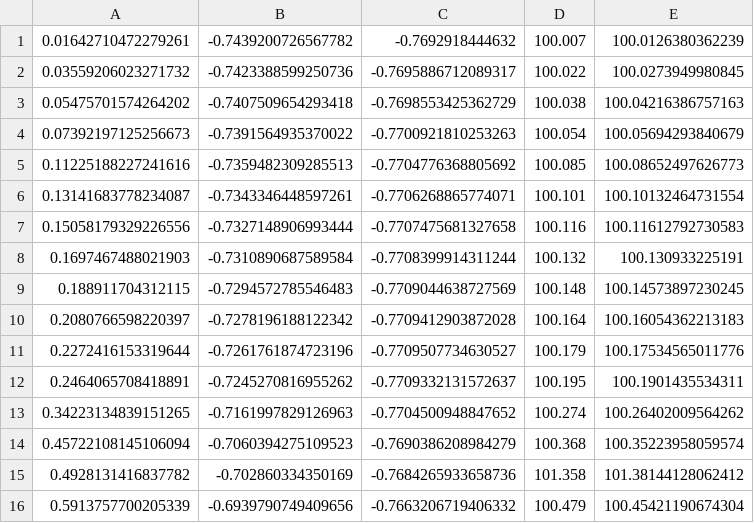
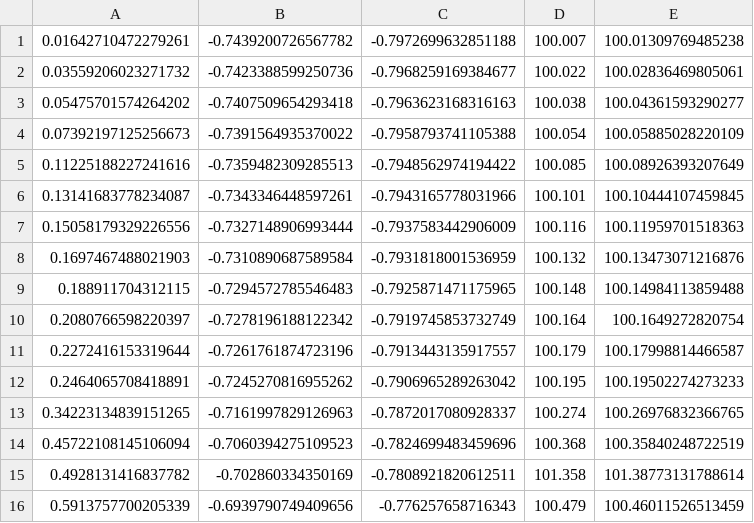
Before and after one commit to konimarti/fixedincome, a CSV file: cmds/nssfit/result.csv, drawn as a sheet; only a part is shown; the diff covers the shown part only.

Commit message:
updated nssfit

```diff
--- a/cmds/nssfit/result.csv
+++ b/cmds/nssfit/result.csv
@@ -1,16 +1,16 @@
-0.01642710472279261,-0.7439200726567782,-0.7692918444632,100.007,100.0126380362239
-0.03559206023271732,-0.7423388599250736,-0.7695886712089317,100.022,100.0273949980845
-0.05475701574264202,-0.7407509654293418,-0.7698553425362729,100.038,100.04216386757163
-0.07392197125256673,-0.7391564935370022,-0.7700921810253263,100.054,100.05694293840679
-0.11225188227241616,-0.7359482309285513,-0.7704776368805692,100.085,100.08652497626773
-0.13141683778234087,-0.7343346448597261,-0.7706268865774071,100.101,100.10132464731554
-0.15058179329226556,-0.7327148906993444,-0.7707475681327658,100.116,100.11612792730583
-0.1697467488021903,-0.7310890687589584,-0.7708399914311244,100.132,100.130933225191
-0.188911704312115,-0.7294572785546483,-0.7709044638727569,100.148,100.14573897230245
-0.2080766598220397,-0.7278196188122342,-0.7709412903872028,100.164,100.16054362213183
-0.2272416153319644,-0.7261761874723196,-0.7709507734630527,100.179,100.17534565011776
-0.2464065708418891,-0.7245270816955262,-0.7709332131572637,100.195,100.1901435534311
-0.34223134839151265,-0.7161997829126963,-0.7704500948847652,100.274,100.26402009564262
-0.45722108145106094,-0.7060394275109523,-0.7690386208984279,100.368,100.35223958059574
-0.4928131416837782,-0.702860334350169,-0.7684265933658736,101.358,101.38144128062412
-0.5913757700205339,-0.6939790749409656,-0.7663206719406332,100.479,100.45421190674304
+0.01642710472279261,-0.7439200726567782,-0.7972699632851188,100.007,100.01309769485238
+0.03559206023271732,-0.7423388599250736,-0.7968259169384677,100.022,100.02836469805061
+0.05475701574264202,-0.7407509654293418,-0.7963623168316163,100.038,100.04361593290277
+0.07392197125256673,-0.7391564935370022,-0.7958793741105388,100.054,100.05885028220109
+0.11225188227241616,-0.7359482309285513,-0.7948562974194422,100.085,100.08926393207649
+0.13141683778234087,-0.7343346448597261,-0.7943165778031966,100.101,100.10444107459845
+0.15058179329226556,-0.7327148906993444,-0.7937583442906009,100.116,100.11959701518363
+0.1697467488021903,-0.7310890687589584,-0.7931818001536959,100.132,100.13473071216876
+0.188911704312115,-0.7294572785546483,-0.7925871471175965,100.148,100.14984113859488
+0.2080766598220397,-0.7278196188122342,-0.7919745853732749,100.164,100.1649272820754
+0.2272416153319644,-0.7261761874723196,-0.7913443135917557,100.179,100.17998814466587
+0.2464065708418891,-0.7245270816955262,-0.7906965289263042,100.195,100.19502274273233
+0.34223134839151265,-0.7161997829126963,-0.7872017080928337,100.274,100.26976832366765
+0.45722108145106094,-0.7060394275109523,-0.7824699483459696,100.368,100.35840248722519
+0.4928131416837782,-0.702860334350169,-0.7808921820612511,101.358,101.38773131788614
+0.5913757700205339,-0.6939790749409656,-0.776257658716343,100.479,100.46011526513459
```
Also changed, not shown: 46 edited cells elsewhere in this file, 2 other files.
